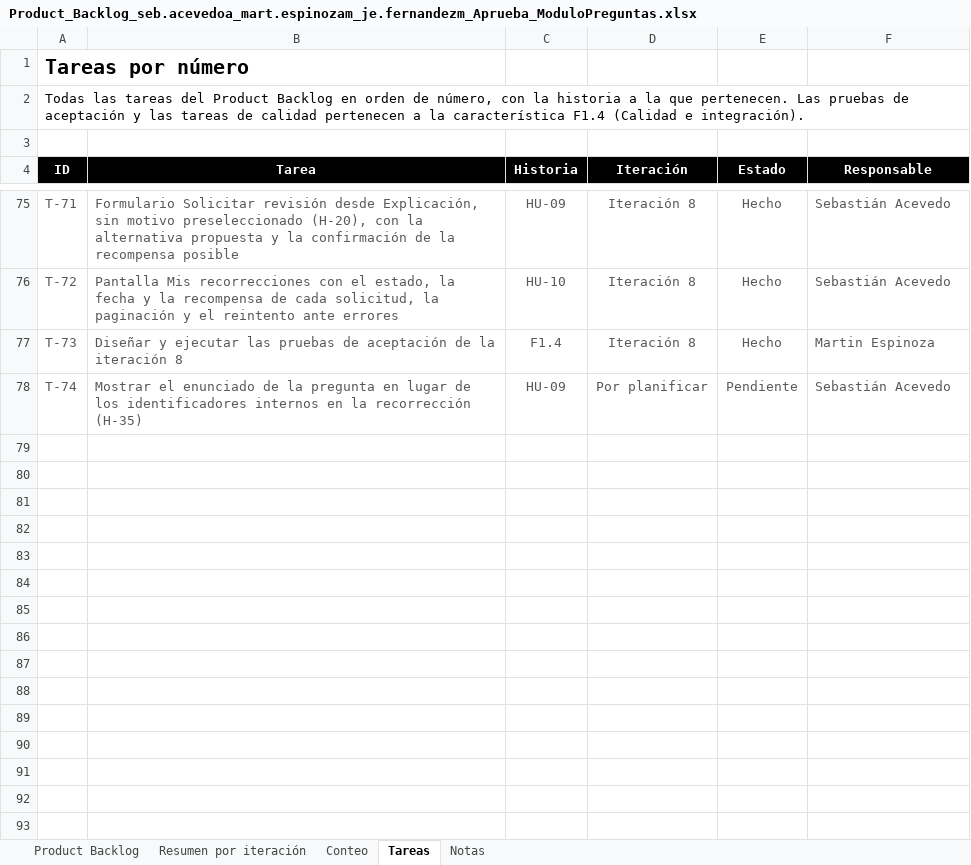
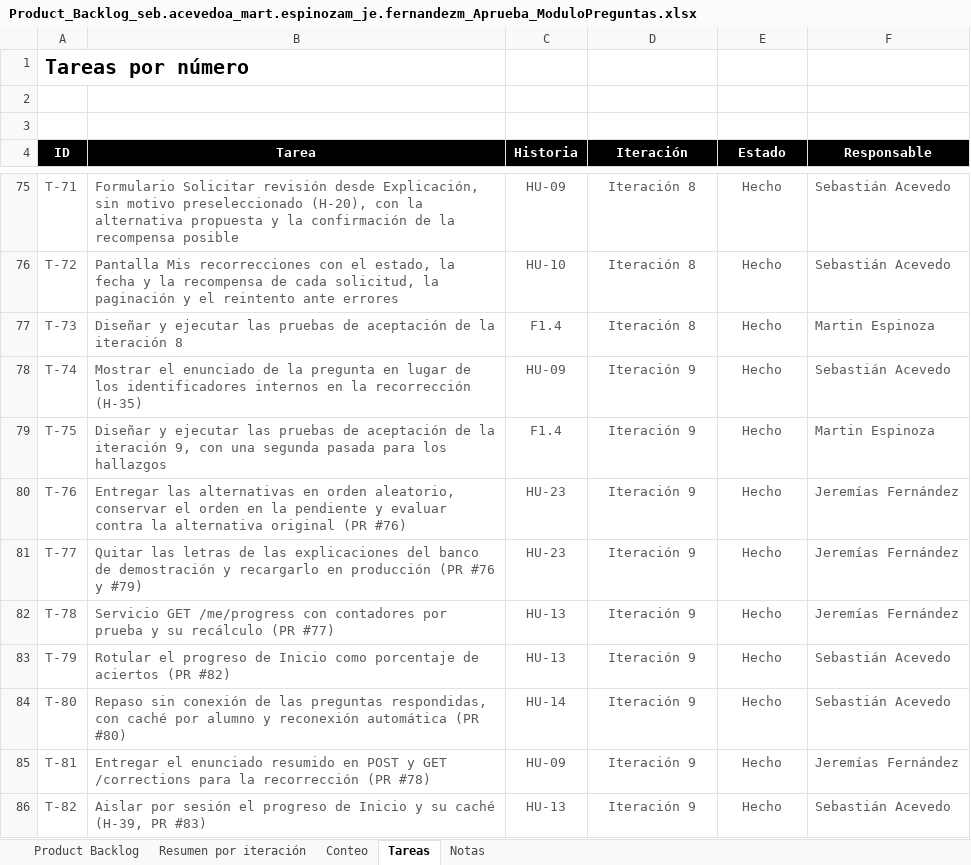
Before and after one commit to Jere4k1080/G9_seb.acevedoa_mart.espinozam_je.fernandezm, an Excel workbook: Fase 2/Evidencias Proyecto/Evidencias de documentación/Product_Backlog_seb.acevedoa_mart.espinozam_je.fernandezm_Aprueba_ModuloPreguntas.xlsx, sheet Tareas, drawn as a sheet; only a part is shown, gaps mark what is left out; values as stored, in another font and other column widths than the file's, no borders; charts and pictures not drawn; the diff covers the shown part only; the diff names each change by its address in the sheet, - before the commit and + after, or states it on an @@ line.

```diff
--- a/Fase 2/Evidencias Proyecto/Evidencias de documentación/Product_Backlog_seb.acevedoa_mart.espinozam_je.fernandezm_Aprueba_ModuloPreguntas.xlsx (sheet Tareas)
+++ b/Fase 2/Evidencias Proyecto/Evidencias de documentación/Product_Backlog_seb.acevedoa_mart.espinozam_je.fernandezm_Aprueba_ModuloPreguntas.xlsx (sheet Tareas)
-A2 (ID): Todas las tareas del Product Backlog en orden de número, con la historia a la que pertenecen. Las pruebas de aceptación y las tareas de calidad pertenecen a la característica F1.4 (Calidad e integración).
+A2 (ID): (empty)
-D78 (Iteración): Por planificar
+D78 (Iteración): Iteración 9
-E78 (Estado): Pendiente
+E78 (Estado): Hecho
+row 79: T-75 | Diseñar y ejecutar las pruebas de aceptación de la iteración 9, con una segunda pasada para los hallazgos | F1.4 | Iteración 9 | Hecho | Martin Espinoza
+row 80: T-76 | Entregar las alternativas en orden aleatorio, conservar el orden en la pendiente y evaluar contra la alternativa original (PR #76) | HU-23 | Iteración 9 | Hecho | Jeremías Fernández
+row 81: T-77 | Quitar las letras de las explicaciones del banco de demostración y recargarlo en producción (PR #76 y #79) | HU-23 | Iteración 9 | Hecho | Jeremías Fernández
+row 82: T-78 | Servicio GET /me/progress con contadores por prueba y su recálculo (PR #77) | HU-13 | Iteración 9 | Hecho | Jeremías Fernández
+row 83: T-79 | Rotular el progreso de Inicio como porcentaje de aciertos (PR #82) | HU-13 | Iteración 9 | Hecho | Sebastián Acevedo
+row 84: T-80 | Repaso sin conexión de las preguntas respondidas, con caché por alumno y reconexión automática (PR #80) | HU-14 | Iteración 9 | Hecho | Sebastián Acevedo
+row 85: T-81 | Entregar el enunciado resumido en POST y GET /corrections para la recorrección (PR #78) | HU-09 | Iteración 9 | Hecho | Jeremías Fernández
+row 86: T-82 | Aislar por sesión el progreso de Inicio y su caché (H-39, PR #83) | HU-13 | Iteración 9 | Hecho | Sebastián Acevedo
```
Also changed, not shown: 8 added rows and 3 edited cells elsewhere in this sheet, sheet Product Backlog, sheet Conteo, sheet Resumen por iteración, sheet Notas, charts or pictures, Fase 2/Evidencias Proyecto/Evidencias de documentación/Carta_Gantt_seb.acevedoa_mart.espinozam_je.fernandezm_Aprueba_ModuloPreguntas.xlsx, Fase 2/Evidencias Proyecto/Evidencias de documentación/EDT_WBS_seb.acevedoa_mart.espinozam_je.fernandezm_Aprueba_ModuloPreguntas.xlsx, 14 other files.
